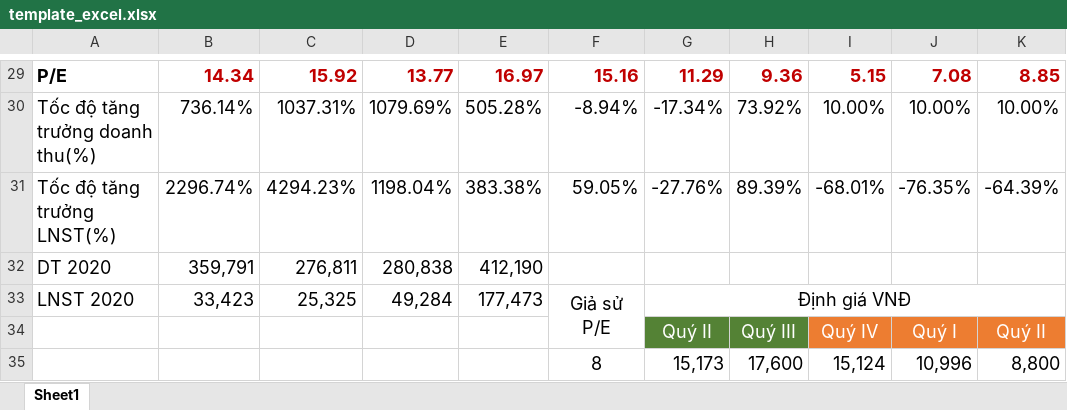
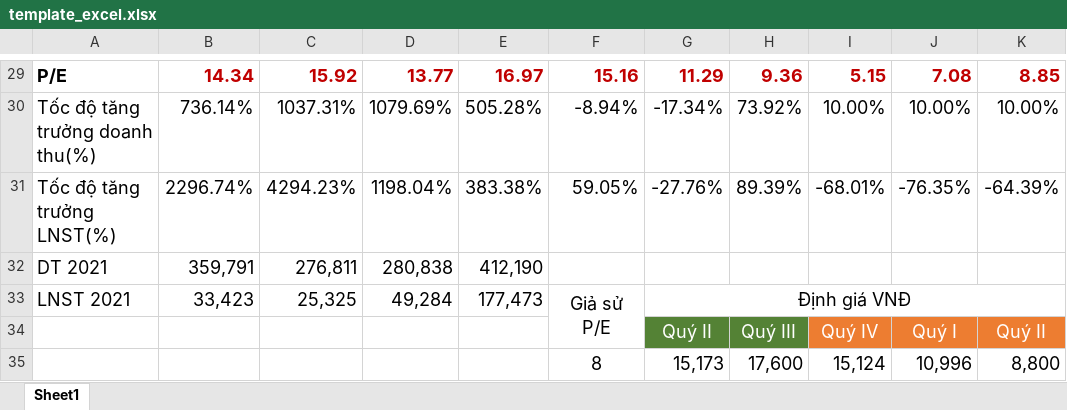
Before and after one commit to vulong230996/stock_search, an Excel workbook: assets/assets/template_excel.xlsx, sheet Sheet1, drawn as a sheet; only a part is shown, gaps mark what is left out; values as stored, in another font and other column widths than the file's, no borders; the diff names each change by its address in the sheet, - before the commit and + after, or states it on an @@ line.

```diff
--- a/assets/assets/template_excel.xlsx (sheet Sheet1)
+++ b/assets/assets/template_excel.xlsx (sheet Sheet1)
-A32: DT 2020
+A32: DT 2021
-A33: LNST 2020
+A33: LNST 2021
```
Also changed, not shown: 11 other files.
